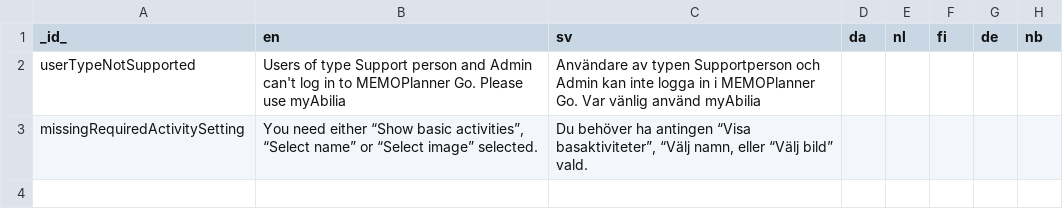
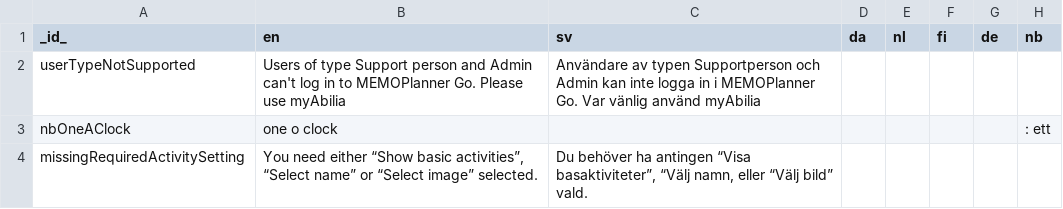
Before and after one commit to abilia/system_settings_editor, a TSV file: lib/i18n/translations.missing.tsv, drawn as a sheet; the diff names each change by its address in the sheet, - before the commit and + after, or states it on an @@ line.

```diff
--- a/lib/i18n/translations.missing.tsv
+++ b/lib/i18n/translations.missing.tsv
+row 3: nbOneAClock | one o clock |  |  |  |  |  | : ett
```
Also changed, not shown: lib/i18n/translations.tsv, 6 other files.
